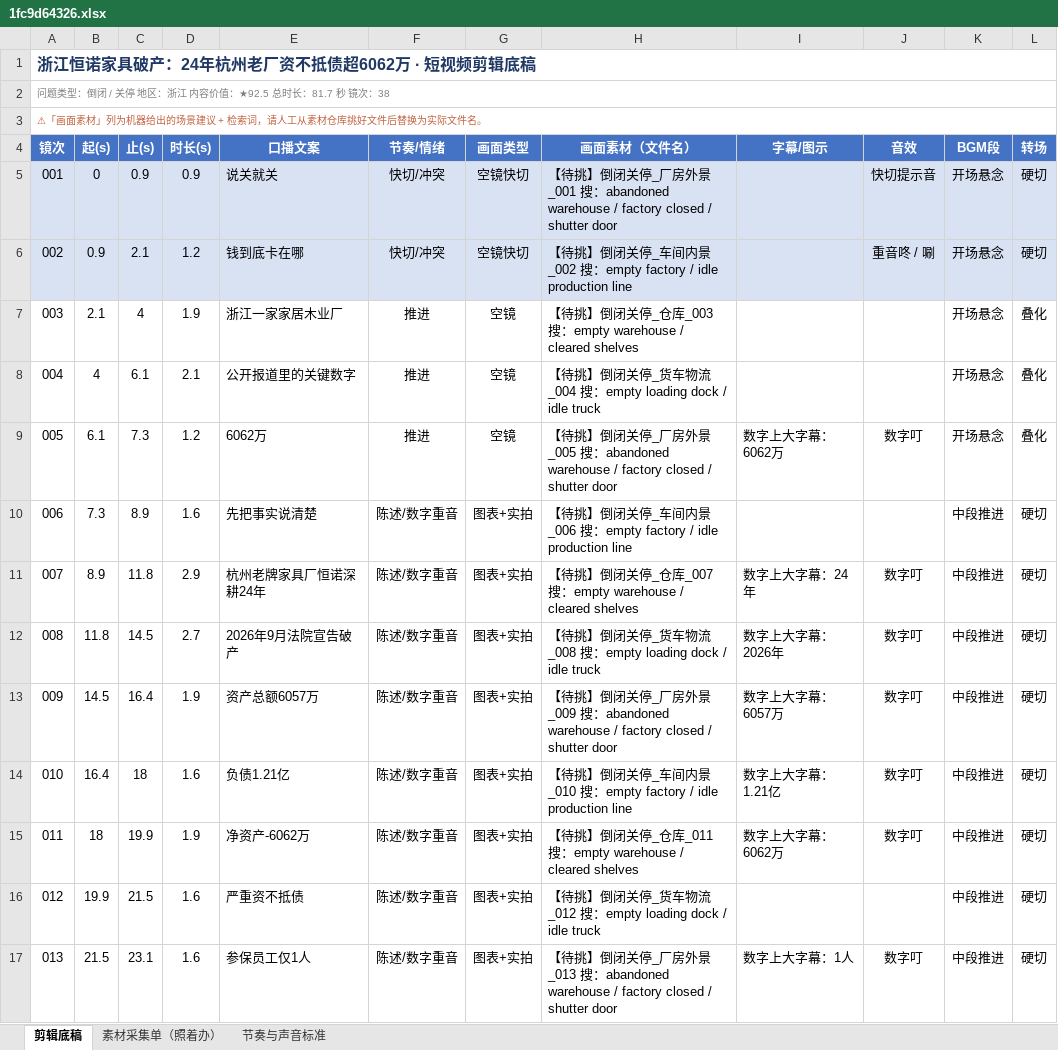
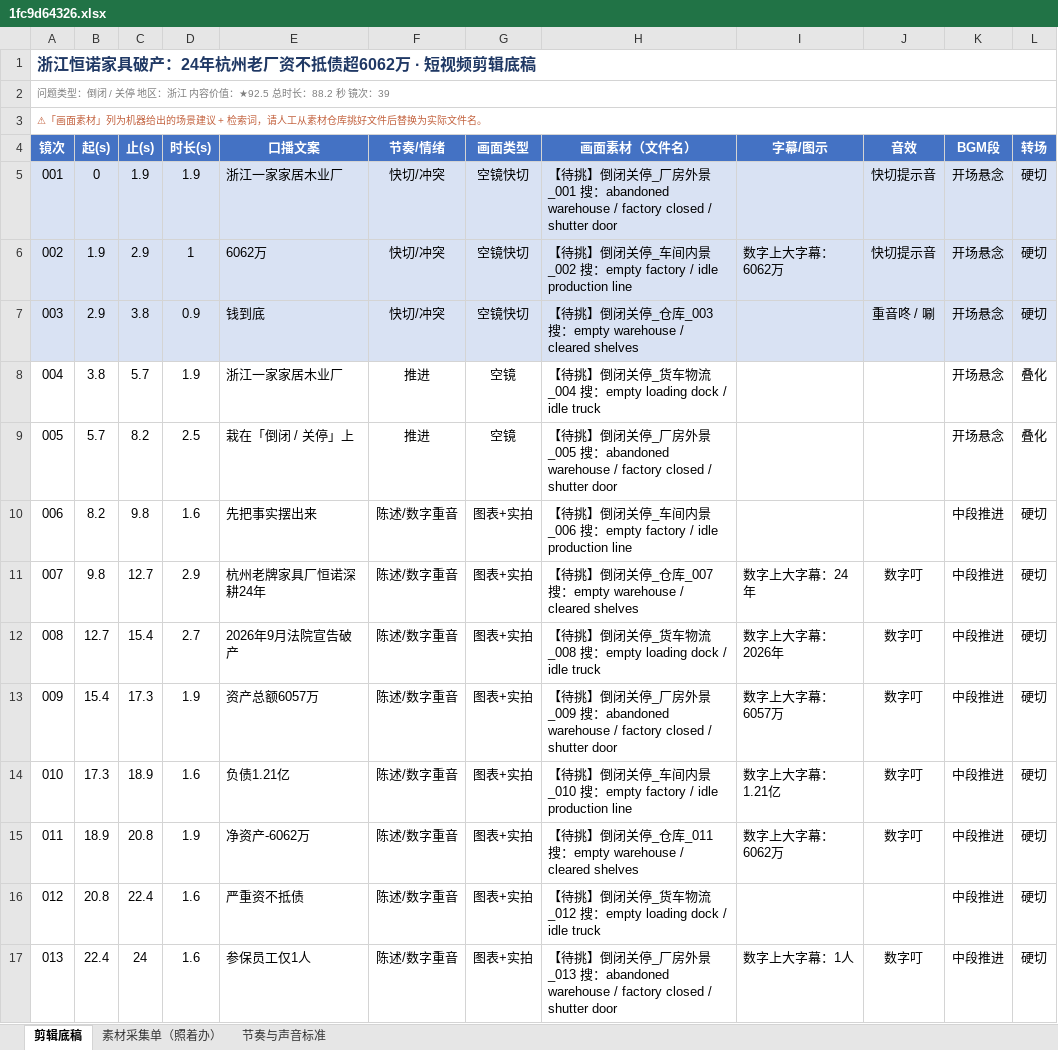
Before and after one commit to tedvong894/yrd-mfg-intel, an Excel workbook: workshop/1fc9d64326.xlsx, sheet 剪辑底稿, drawn as a sheet; only a part is shown; values as stored, in another font and other column widths than the file's, no borders; removed rows and columns are numbered as before the commit, all else as after; the diff covers the shown part only; the diff names each change by its address in the sheet, - before the commit and + after, or states it on an @@ line.

Commit message:
短视频工坊：1fc9d64326.xlsx（重写文案去模板化+财务深度）

```diff
--- a/workshop/1fc9d64326.xlsx (sheet 剪辑底稿)
+++ b/workshop/1fc9d64326.xlsx (sheet 剪辑底稿)
@@ column A (镜次) renumbered from row 2 down @@
-C5 (止(s)): 0.9
+C5 (止(s)): 1.9
-D5 (时长(s)): 0.9
+D5 (时长(s)): 1.9
-E5 (口播文案): 说关就关
+E5 (口播文案): 浙江一家家居木业厂
+row 6: 002 | 1.9 | 2.9 | 1 | 6062万 | 快切/冲突 | 空镜快切 | 【待挑】倒闭关停_车间内景_002 搜：empty factory / idle production line | 数字上大字幕：6062万 | 快切提示音 | 开场悬念 | 硬切
-B7 (起(s)): 0.9
+B7 (起(s)): 2.9
-C7 (止(s)): 2.1
+C7 (止(s)): 3.8
-D7 (时长(s)): 1.2
+D7 (时长(s)): 0.9
-E7 (口播文案): 钱到底卡在哪
+E7 (口播文案): 钱到底
-H7 (画面素材（文件名）): …停_车间内景_002 搜：empty factory / idle production line
+H7 (画面素材（文件名）): …停_仓库_003 搜：empty warehouse / cleared shelves
-B8 (起(s)): 2.1
+B8 (起(s)): 3.8
-C8 (止(s)): 4
+C8 (止(s)): 5.7
-H8 (画面素材（文件名）): …停_仓库_003 搜：empty warehouse / cleared shelves
+H8 (画面素材（文件名）): …停_货车物流_004 搜：empty loading dock / idle truck
-row 8: 004 | 4 | 6.1 | 2.1 | 公开报道里的关键数字 | 推进 | 空镜 | 【待挑】倒闭关停_货车物流_004 搜：empty loading dock / idle truck |  |  | 开场悬念 | 叠化
-row 9: 005 | 6.1 | 7.3 | 1.2 | 6062万 | 推进 | 空镜 | 【待挑】倒闭关停_厂房外景_005 搜：abandoned warehouse / factory closed / shutter door | 数字上大字幕：6062万 | 数字叮 | 开场悬念 | 叠化
+row 9: 005 | 5.7 | 8.2 | 2.5 | 栽在「倒闭 / 关停」上 | 推进 | 空镜 | 【待挑】倒闭关停_厂房外景_005 搜：abandoned warehouse / factory closed / shutter door |  |  | 开场悬念 | 叠化
-B10 (起(s)): 7.3
+B10 (起(s)): 8.2
-C10 (止(s)): 8.9
+C10 (止(s)): 9.8
-E10 (口播文案): 先把事实说清楚
+E10 (口播文案): 先把事实摆出来
-B11 (起(s)): 8.9
+B11 (起(s)): 9.8
-C11 (止(s)): 11.8
+C11 (止(s)): 12.7
-B12 (起(s)): 11.8
+B12 (起(s)): 12.7
-C12 (止(s)): 14.5
+C12 (止(s)): 15.4
-B13 (起(s)): 14.5
+B13 (起(s)): 15.4
-C13 (止(s)): 16.4
+C13 (止(s)): 17.3
-B14 (起(s)): 16.4
+B14 (起(s)): 17.3
-C14 (止(s)): 18
+C14 (止(s)): 18.9
-B15 (起(s)): 18
+B15 (起(s)): 18.9
-C15 (止(s)): 19.9
+C15 (止(s)): 20.8
-B16 (起(s)): 19.9
+B16 (起(s)): 20.8
-C16 (止(s)): 21.5
+C16 (止(s)): 22.4
-B17 (起(s)): 21.5
+B17 (起(s)): 22.4
-C17 (止(s)): 23.1
+C17 (止(s)): 24
```
Also changed, not shown: 7 added rows, 6 removed rows and 67 edited cells elsewhere in this sheet, sheet 素材采集单（照着办）.
